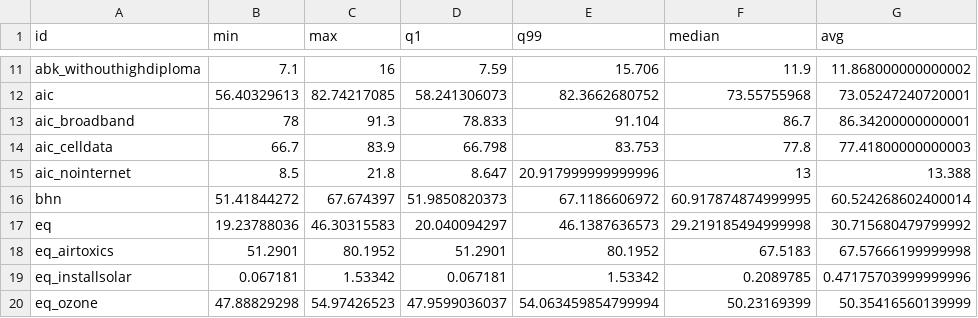
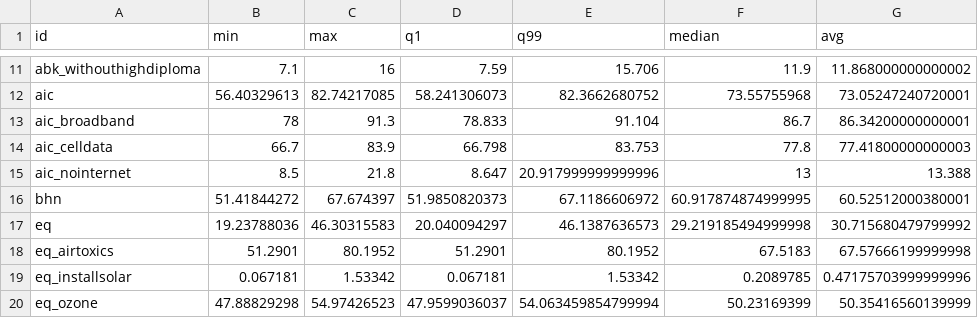
Before and after one commit to Hyperobjekt/spi-map, a CSV file: public/assets/data/states-extents.csv, drawn as a sheet; only a part is shown, gaps mark what is left out.

```diff
--- a/public/assets/data/states-extents.csv
+++ b/public/assets/data/states-extents.csv
@@ -15,3 +15,3 @@ aic_celldata,66.7,83.9,66.798,83.753,77.8,77.41800000000003
 aic_nointernet,8.5,21.8,8.647,20.917999999999996,13,13.388
-bhn,51.41844272,67.674397,51.9850820373,67.1186606972,60.917874874999995,60.524268602400014
+bhn,51.41844272,67.674397,51.9850820373,67.1186606972,60.917874874999995,60.52512000380001
 eq,19.23788036,46.30315583,20.040094297,46.1387636573,29.219185494999998,30.715680479799992
```
Also changed, not shown: public/assets/data/cities-extents.csv, 3 other files.
